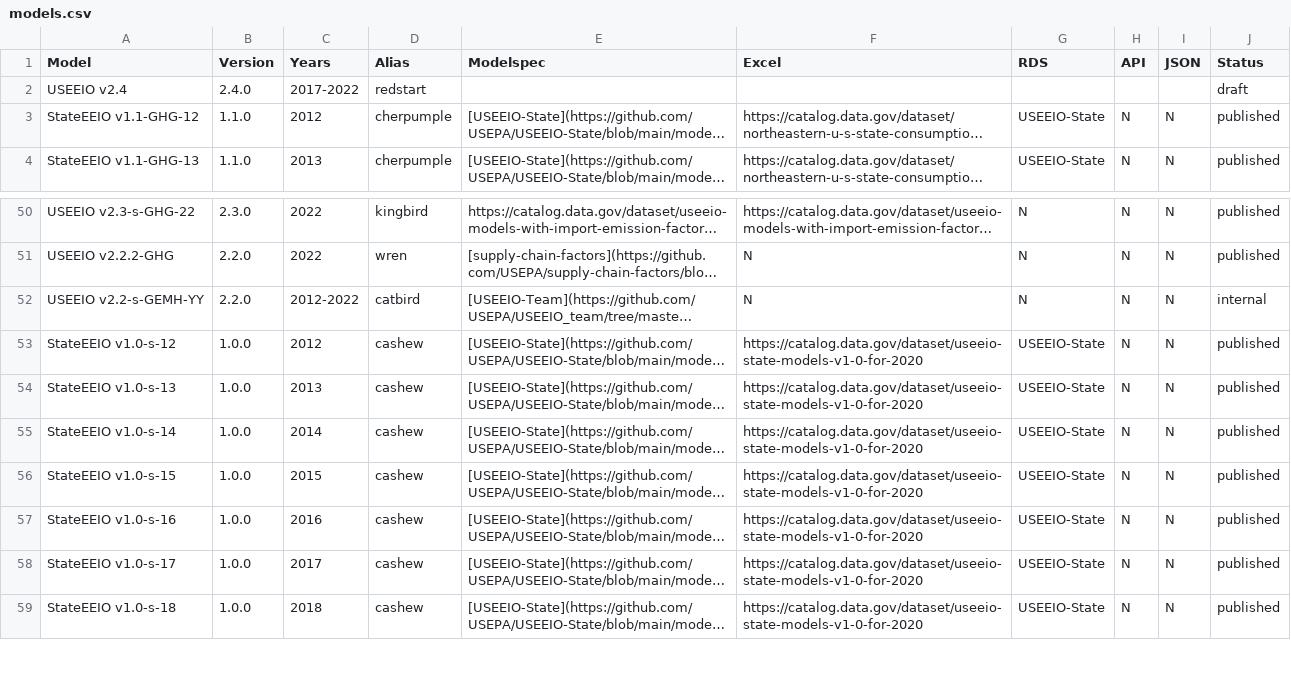
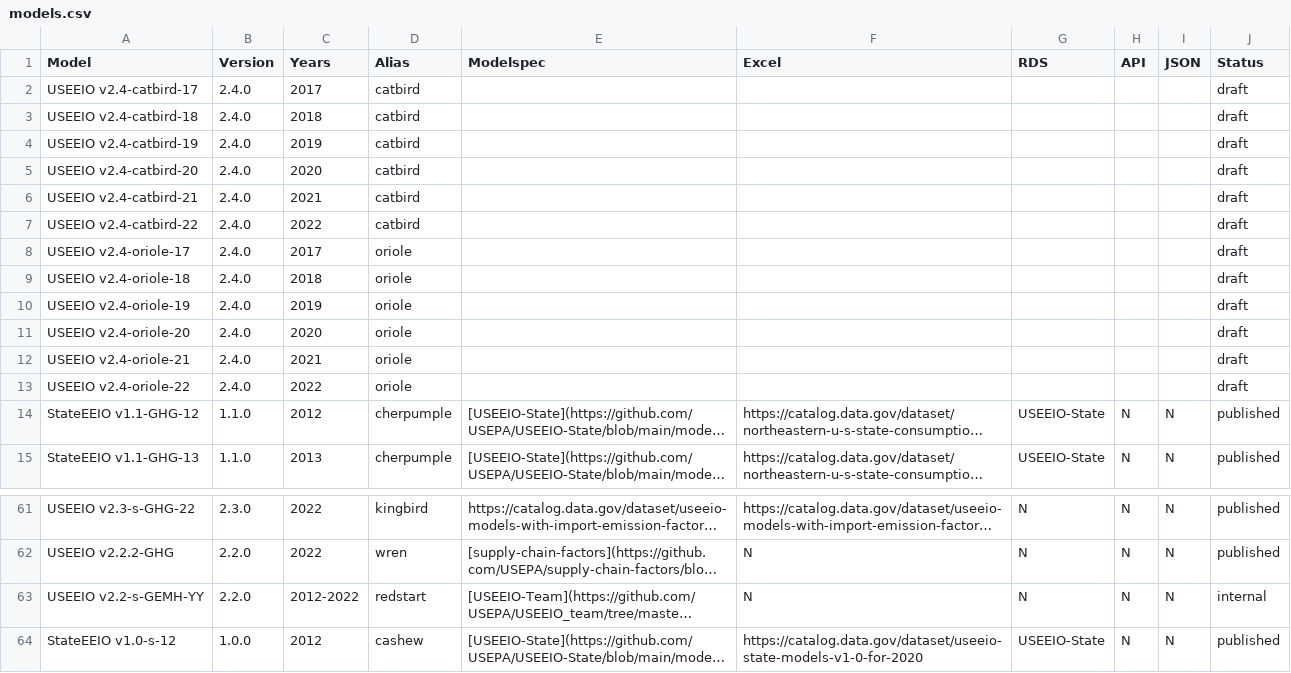
Before and after one commit to USEPA/USEEIO, a CSV file: models.csv, drawn as a sheet; only a part is shown, gaps mark what is left out; the shorter side is filled out with more unchanged rows; long unchanged cells end in …; addresses are those after the commit; the diff names each change by its address in the sheet, - before the commit and + after, or states it on an @@ line.

Commit message:
update models.csv

```diff
--- a/models.csv
+++ b/models.csv
-A2 (Model): USEEIO v2.4
+A2 (Model): USEEIO v2.4-catbird-17
-C2 (Years): 2017-2022
+C2 (Years): 2017
-D2 (Alias): redstart
+D2 (Alias): catbird
+row 3: USEEIO v2.4-catbird-18 | 2.4.0 | 2018 | catbird |  |  |  |  |  | draft
+row 4: USEEIO v2.4-catbird-19 | 2.4.0 | 2019 | catbird |  |  |  |  |  | draft
+row 5: USEEIO v2.4-catbird-20 | 2.4.0 | 2020 | catbird |  |  |  |  |  | draft
+row 6: USEEIO v2.4-catbird-21 | 2.4.0 | 2021 | catbird |  |  |  |  |  | draft
+row 7: USEEIO v2.4-catbird-22 | 2.4.0 | 2022 | catbird |  |  |  |  |  | draft
+row 8: USEEIO v2.4-oriole-17 | 2.4.0 | 2017 | oriole |  |  |  |  |  | draft
+row 9: USEEIO v2.4-oriole-18 | 2.4.0 | 2018 | oriole |  |  |  |  |  | draft
+row 10: USEEIO v2.4-oriole-19 | 2.4.0 | 2019 | oriole |  |  |  |  |  | draft
+row 11: USEEIO v2.4-oriole-20 | 2.4.0 | 2020 | oriole |  |  |  |  |  | draft
+row 12: USEEIO v2.4-oriole-21 | 2.4.0 | 2021 | oriole |  |  |  |  |  | draft
+row 13: USEEIO v2.4-oriole-22 | 2.4.0 | 2022 | oriole |  |  |  |  |  | draft
-D63 (Alias): catbird
+D63 (Alias): redstart
```
